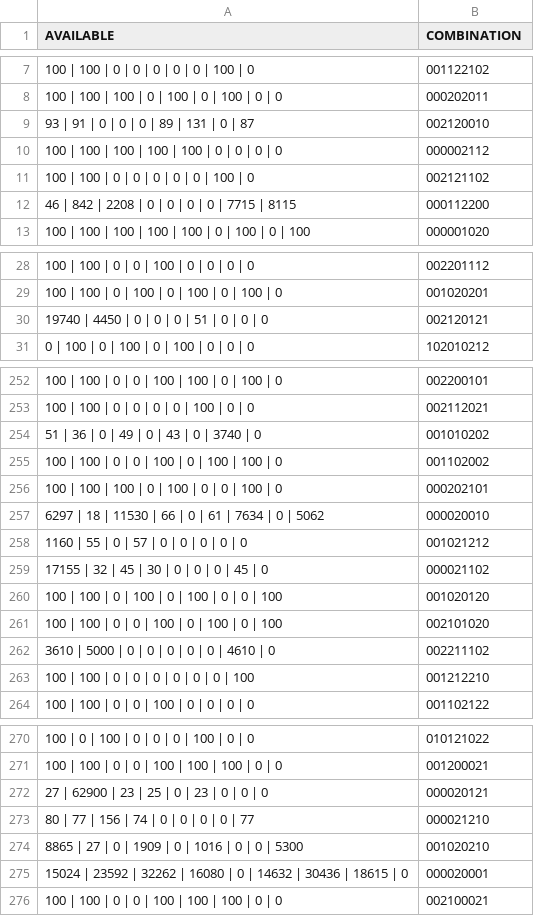
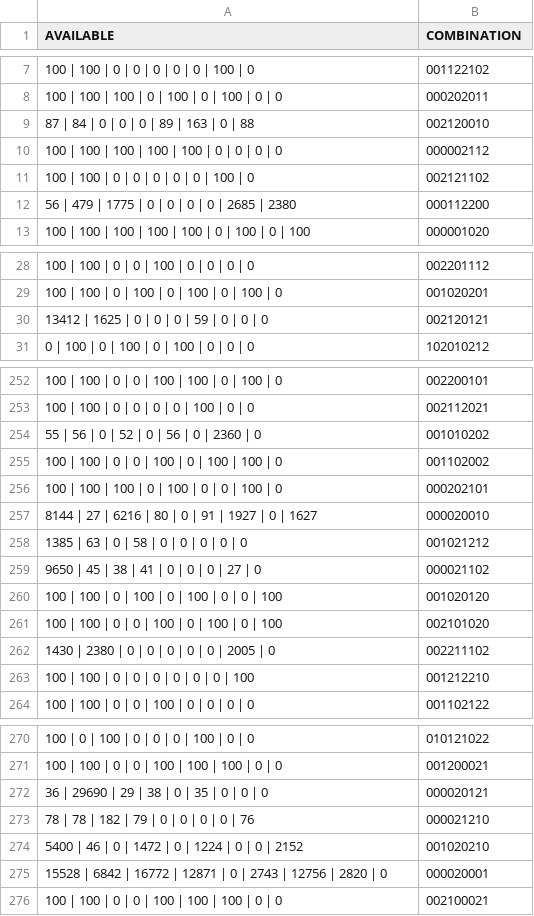
Before and after one commit to UrvangP/INFO_6205_Menace, a CSV file: combinations.csv, drawn as a sheet; only a part is shown, gaps mark what is left out; the diff covers the shown part only.

```diff
--- a/combinations.csv
+++ b/combinations.csv
@@ -8,6 +8,6 @@ AVAILABLE,COMBINATION,
 100 | 100 | 100 | 0 | 100 | 0 | 100 | 0 | 0,000202011,
-93 | 91 | 0 | 0 | 0 | 89 | 131 | 0 | 87,002120010,
+87 | 84 | 0 | 0 | 0 | 89 | 163 | 0 | 88,002120010,
 100 | 100 | 100 | 100 | 100 | 0 | 0 | 0 | 0,000002112,
 100 | 100 | 0 | 0 | 0 | 0 | 0 | 100 | 0,002121102,
-46 | 842 | 2208 | 0 | 0 | 0 | 0 | 7715 | 8115,000112200,
+56 | 479 | 1775 | 0 | 0 | 0 | 0 | 2685 | 2380,000112200,
 100 | 100 | 100 | 100 | 100 | 0 | 100 | 0 | 100,000001020,
@@ -29,3 +29,3 @@ AVAILABLE,COMBINATION,
 100 | 100 | 0 | 100 | 0 | 100 | 0 | 100 | 0,001020201,
-19740 | 4450 | 0 | 0 | 0 | 51 | 0 | 0 | 0,002120121,
+13412 | 1625 | 0 | 0 | 0 | 59 | 0 | 0 | 0,002120121,
 0 | 100 | 0 | 100 | 0 | 100 | 0 | 0 | 0,102010212,
@@ -253,11 +253,11 @@ AVAILABLE,COMBINATION,
 100 | 100 | 0 | 0 | 0 | 0 | 100 | 0 | 0,002112021,
-51 | 36 | 0 | 49 | 0 | 43 | 0 | 3740 | 0,001010202,
+55 | 56 | 0 | 52 | 0 | 56 | 0 | 2360 | 0,001010202,
 100 | 100 | 0 | 0 | 100 | 0 | 100 | 100 | 0,001102002,
 100 | 100 | 100 | 0 | 100 | 0 | 0 | 100 | 0,000202101,
-6297 | 18 | 11530 | 66 | 0 | 61 | 7634 | 0 | 5062,000020010,
-1160 | 55 | 0 | 57 | 0 | 0 | 0 | 0 | 0,001021212,
-17155 | 32 | 45 | 30 | 0 | 0 | 0 | 45 | 0,000021102,
+8144 | 27 | 6216 | 80 | 0 | 91 | 1927 | 0 | 1627,000020010,
+1385 | 63 | 0 | 58 | 0 | 0 | 0 | 0 | 0,001021212,
+9650 | 45 | 38 | 41 | 0 | 0 | 0 | 27 | 0,000021102,
 100 | 100 | 0 | 100 | 0 | 100 | 0 | 0 | 100,001020120,
 100 | 100 | 0 | 0 | 100 | 0 | 100 | 0 | 100,002101020,
-3610 | 5000 | 0 | 0 | 0 | 0 | 0 | 4610 | 0,002211102,
+1430 | 2380 | 0 | 0 | 0 | 0 | 0 | 2005 | 0,002211102,
 100 | 100 | 0 | 0 | 0 | 0 | 0 | 0 | 100,001212210,
@@ -271,6 +271,6 @@ AVAILABLE,COMBINATION,
 100 | 100 | 0 | 0 | 100 | 100 | 100 | 0 | 0,001200021,
-27 | 62900 | 23 | 25 | 0 | 23 | 0 | 0 | 0,000020121,
-80 | 77 | 156 | 74 | 0 | 0 | 0 | 0 | 77,000021210,
-8865 | 27 | 0 | 1909 | 0 | 1016 | 0 | 0 | 5300,001020210,
-15024 | 23592 | 32262 | 16080 | 0 | 14632 | 30436 | 18615 | 0,000020001,
+36 | 29690 | 29 | 38 | 0 | 35 | 0 | 0 | 0,000020121,
+78 | 78 | 182 | 79 | 0 | 0 | 0 | 0 | 76,000021210,
+5400 | 46 | 0 | 1472 | 0 | 1224 | 0 | 0 | 2152,001020210,
+15528 | 6842 | 16772 | 12871 | 0 | 2743 | 12756 | 2820 | 0,000020001,
 100 | 100 | 0 | 0 | 100 | 100 | 100 | 0 | 0,002100021,
```
Also changed, not shown: 18 edited cells elsewhere in this file, 3 other files.
